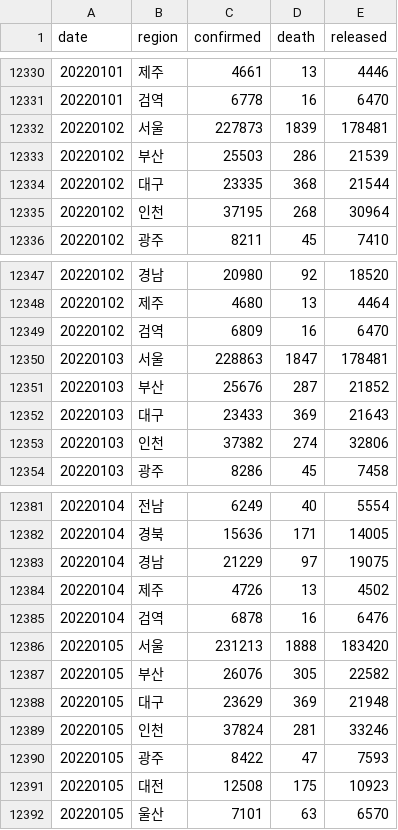
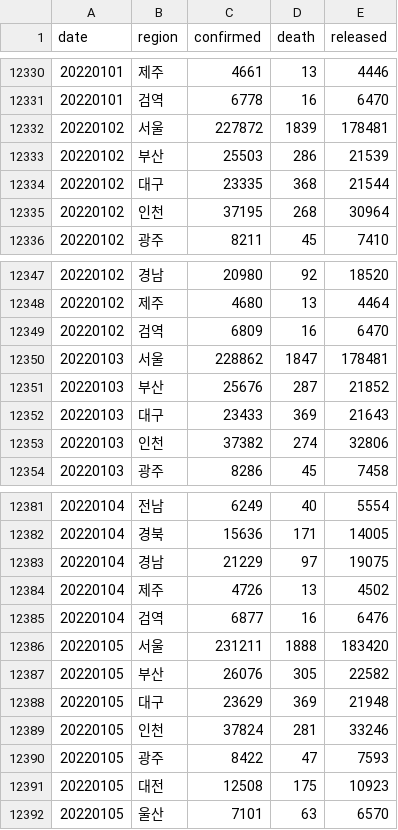
Before and after one commit to jooeungen/coronaboard_kr, a CSV file: kr_regional_daily.csv, drawn as a sheet; only a part is shown, gaps mark what is left out; the diff covers the shown part only.

```diff
--- a/kr_regional_daily.csv
+++ b/kr_regional_daily.csv
@@ -12331,3 +12331,3 @@ date,region,confirmed,death,released
 20220101,검역,6778,16,6470
-20220102,서울,227873,1839,178481
+20220102,서울,227872,1839,178481
 20220102,부산,25503,286,21539
@@ -12349,3 +12349,3 @@ date,region,confirmed,death,released
 20220102,검역,6809,16,6470
-20220103,서울,228863,1847,178481
+20220103,서울,228862,1847,178481
 20220103,부산,25676,287,21852
@@ -12384,4 +12384,4 @@ date,region,confirmed,death,released
 20220104,제주,4726,13,4502
-20220104,검역,6878,16,6476
-20220105,서울,231213,1888,183420
+20220104,검역,6877,16,6476
+20220105,서울,231211,1888,183420
 20220105,부산,26076,305,22582
```
Also changed, not shown: 18 added rows and 3 edited cells elsewhere in this file, kr_daily.csv.
